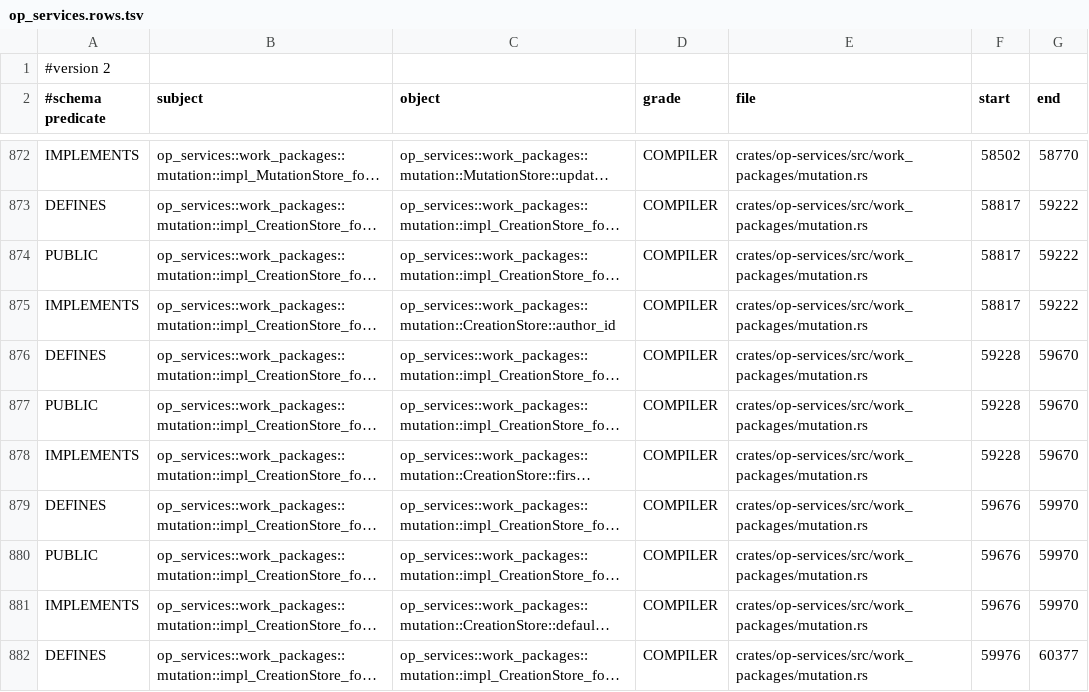
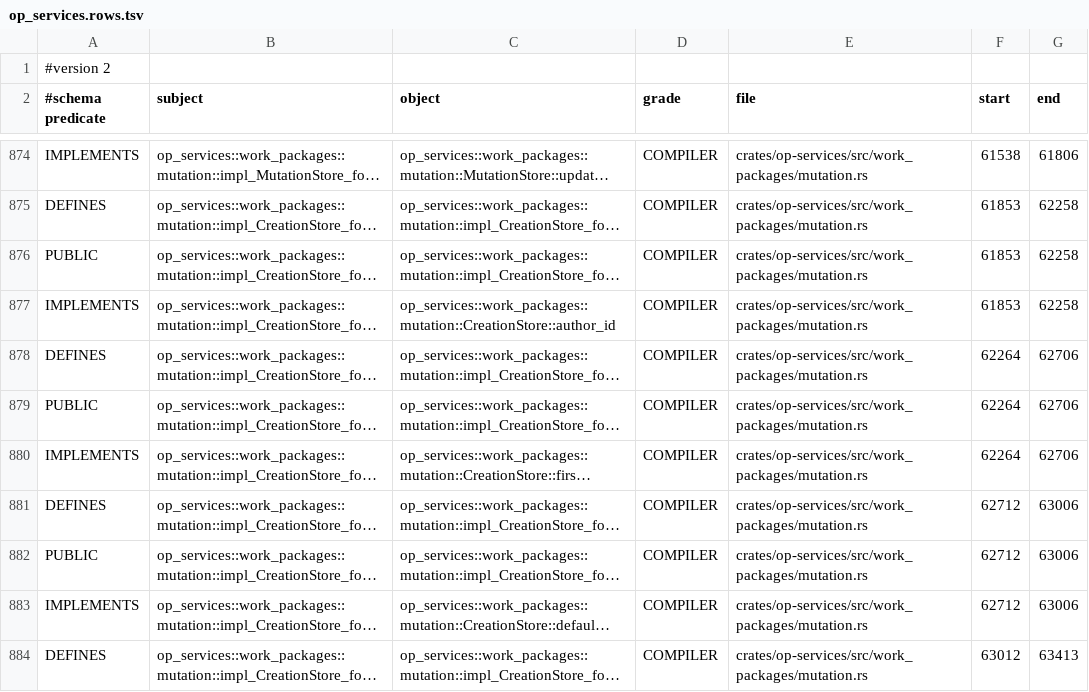
Before and after one commit to AdaWorldAPI/openproject-nexgen-rs, a TSV file: oracle/charon/op_services.rows.tsv, drawn as a sheet; only a part is shown, gaps mark what is left out; long unchanged cells end in …; addresses are those after the commit; the diff covers the shown part only; the diff names each change by its address in the sheet, - before the commit and + after, or states it on an @@ line.

```diff
--- a/oracle/charon/op_services.rows.tsv
+++ b/oracle/charon/op_services.rows.tsv
-F874 (start): 58502
+F874 (start): 61538
-G874 (end): 58770
+G874 (end): 61806
-F875:F877 (start): 58817
+F875:F877 (start): 61853
-G875:G877 (end): 59222
+G875:G877 (end): 62258
-F878:F880 (start): 59228
+F878:F880 (start): 62264
-G878:G880 (end): 59670
+G878:G880 (end): 62706
-F881:F883 (start): 59676
+F881:F883 (start): 62712
-G881:G883 (end): 59970
+G881:G883 (end): 63006
-F884 (start): 59976
+F884 (start): 63012
-G884 (end): 60377
+G884 (end): 63413
```
Also changed, not shown: 2 added rows and 128 edited cells elsewhere in this file, oracle/charon/op_services.files.tsv, oracle/charon/op_services.residuals.tsv, 6 other files.
